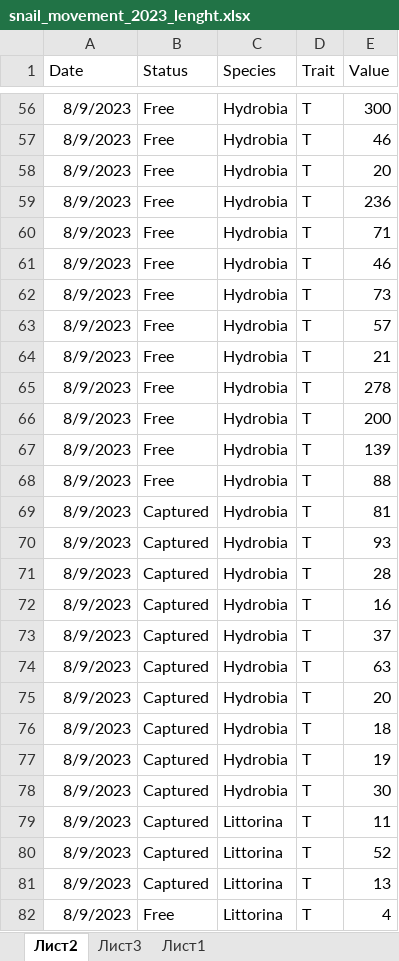
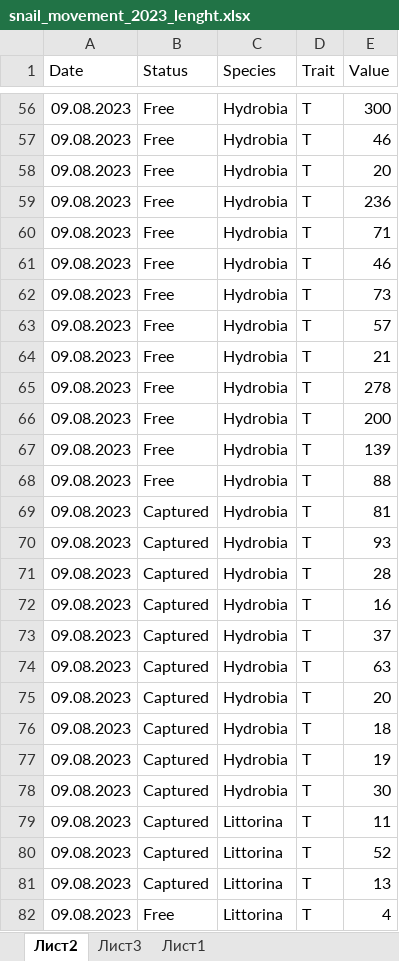
Before and after one commit to polydora/Paper_2023, an Excel workbook: Sasha/r_calc_snailmovent/Data/snail_movement_2023_lenght.xlsx, sheet Лист2, drawn as a sheet; only a part is shown, gaps mark what is left out; values as stored, in another font and other column widths than the file's, no borders; the diff covers the shown part only; the diff names each change by its address in the sheet, - before the commit and + after, or states it on an @@ line.

```diff
--- a/Sasha/r_calc_snailmovent/Data/snail_movement_2023_lenght.xlsx (sheet Лист2)
+++ b/Sasha/r_calc_snailmovent/Data/snail_movement_2023_lenght.xlsx (sheet Лист2)
-A56:A82 (Date): 8/9/2023
+A56:A82 (Date): 09.08.2023
```
Also changed, not shown: 636 edited cells elsewhere in this sheet, sheet Лист3, sheet Лист1, hidden cells, 2 other files.
